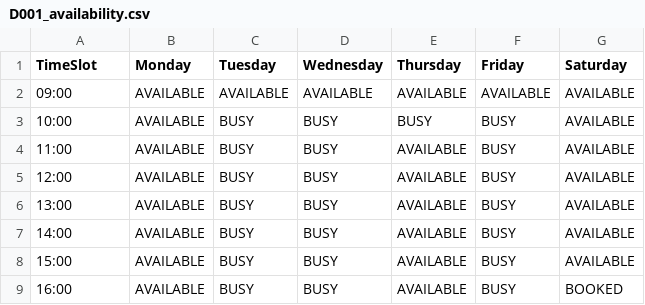
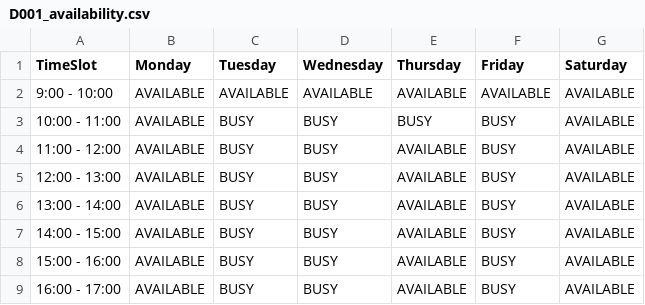
Before and after one commit to Devininthelab/sc2002-hospital-management-system, a CSV file: HospitalManagementSystem/src/main/resources/doctor_availability/D001_availability.csv, drawn as a sheet.

```diff
--- a/HospitalManagementSystem/src/main/resources/doctor_availability/D001_availability.csv
+++ b/HospitalManagementSystem/src/main/resources/doctor_availability/D001_availability.csv
@@ -1,9 +1,9 @@
 TimeSlot,Monday,Tuesday,Wednesday,Thursday,Friday,Saturday
-09:00,AVAILABLE,AVAILABLE,AVAILABLE,AVAILABLE,AVAILABLE,AVAILABLE
-10:00,AVAILABLE,BUSY,BUSY,BUSY,BUSY,AVAILABLE
-11:00,AVAILABLE,BUSY,BUSY,AVAILABLE,BUSY,AVAILABLE
-12:00,AVAILABLE,BUSY,BUSY,AVAILABLE,BUSY,AVAILABLE
-13:00,AVAILABLE,BUSY,BUSY,AVAILABLE,BUSY,AVAILABLE
-14:00,AVAILABLE,BUSY,BUSY,AVAILABLE,BUSY,AVAILABLE
-15:00,AVAILABLE,BUSY,BUSY,AVAILABLE,BUSY,AVAILABLE
-16:00,AVAILABLE,BUSY,BUSY,AVAILABLE,BUSY,BOOKED
+9:00 - 10:00,AVAILABLE,AVAILABLE,AVAILABLE,AVAILABLE,AVAILABLE,AVAILABLE
+10:00 - 11:00,AVAILABLE,BUSY,BUSY,BUSY,BUSY,AVAILABLE
+11:00 - 12:00,AVAILABLE,BUSY,BUSY,AVAILABLE,BUSY,AVAILABLE
+12:00 - 13:00,AVAILABLE,BUSY,BUSY,AVAILABLE,BUSY,AVAILABLE
+13:00 - 14:00,AVAILABLE,BUSY,BUSY,AVAILABLE,BUSY,AVAILABLE
+14:00 - 15:00,AVAILABLE,BUSY,BUSY,AVAILABLE,BUSY,AVAILABLE
+15:00 - 16:00,AVAILABLE,BUSY,BUSY,AVAILABLE,BUSY,AVAILABLE
+16:00 - 17:00,AVAILABLE,BUSY,BUSY,AVAILABLE,BUSY,AVAILABLE
```
Also changed, not shown: HospitalManagementSystem/src/main/resources/Appointment_List.csv, HospitalManagementSystem/src/main/resources/doctor_availability/D003_availability.csv, 6 other files.
